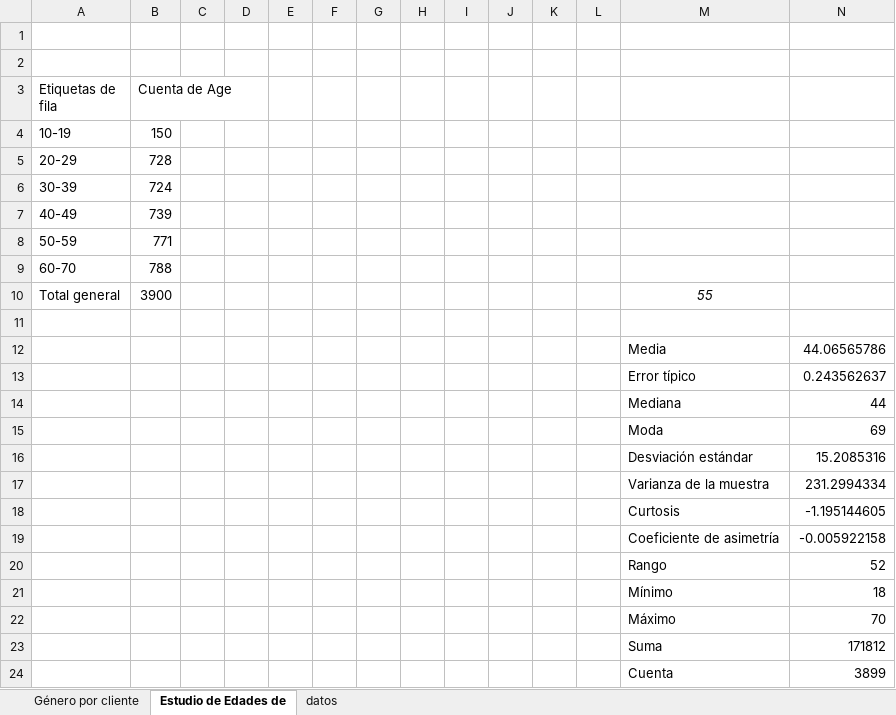
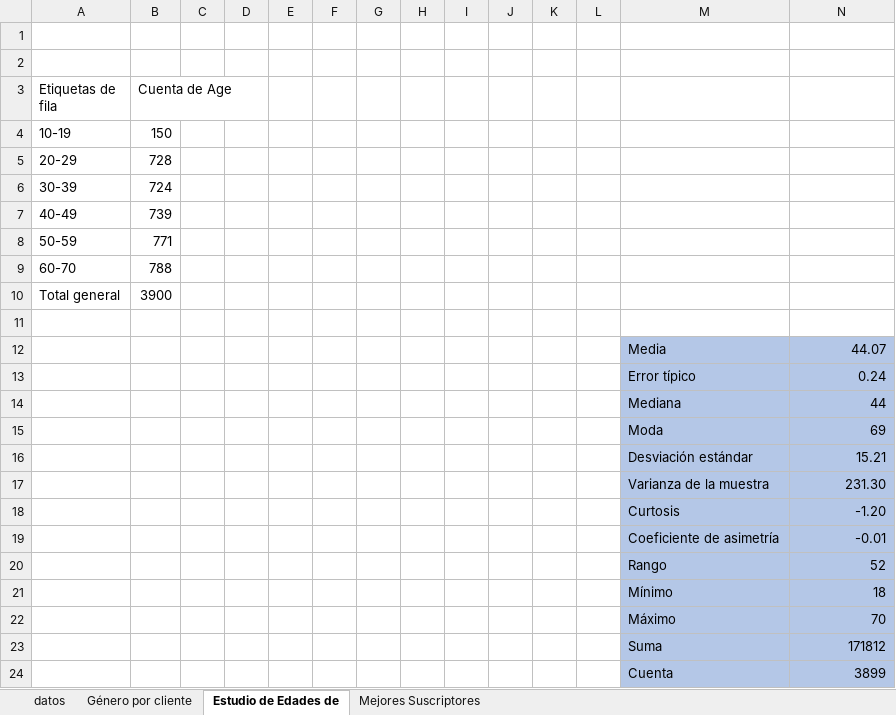
Before and after one commit to joseluisserranoricardo/Analisis_de_Datos_de_Ventas_y_Perfiles_de_Cliente_con_Excel, an Excel workbook: Ventas.xlsx, sheet Estudio de Edades de, drawn as a sheet; values as stored, in another font and other column widths than the file's, no borders; charts and pictures not drawn; the diff names each change by its address in the sheet, - before the commit and + after, or states it on an @@ line.

```diff
--- a/Ventas.xlsx (sheet Estudio de Edades de)
+++ b/Ventas.xlsx (sheet Estudio de Edades de)
+sheet tab: Mejores Suscriptores
@@ sheet tab order changed: datos | Género por cliente | Estudio de Edades de | Mejores Suscriptores @@
-M10: 55
+M10: (empty)
-M12:N24 fill: none
+M12:N24 fill: #B4C7E7
-N12: 44.06565786
+N12: 44.07
-N13: 0.243562637
+N13: 0.24
-N16: 15.2085316
+N16: 15.21
-N17: 231.2994334
+N17: 231.30
-N18: -1.195144605
+N18: -1.20
-N19: -0.005922158
+N19: -0.01
```
Also changed, not shown: sheet datos, charts or pictures, 9 other files.
